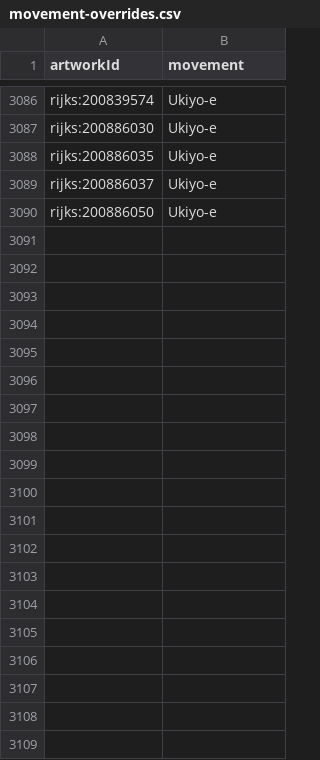
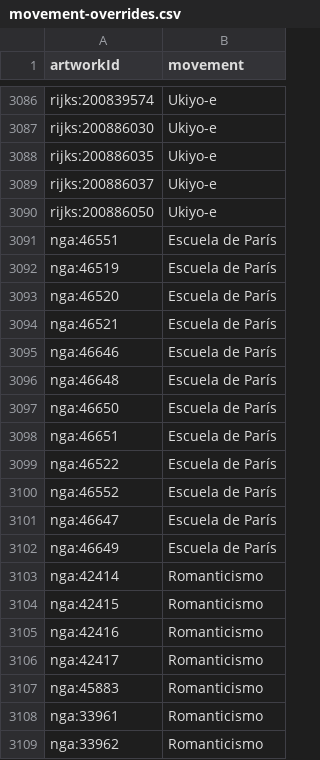
Before and after one commit to pacohurtadof/art-daily, a CSV file: harvester/data/movement-overrides.csv, drawn as a sheet; only a part is shown, gaps mark what is left out; the diff covers the shown part only.

```diff
--- a/harvester/data/movement-overrides.csv
+++ b/harvester/data/movement-overrides.csv
@@ -3090 +3090,20 @@ rijks:200886037,Ukiyo-e
 rijks:200886050,Ukiyo-e
+nga:46551,Escuela de París
+nga:46519,Escuela de París
+nga:46520,Escuela de París
+nga:46521,Escuela de París
+nga:46646,Escuela de París
+nga:46648,Escuela de París
+nga:46650,Escuela de París
+nga:46651,Escuela de París
+nga:46522,Escuela de París
+nga:46552,Escuela de París
+nga:46647,Escuela de París
+nga:46649,Escuela de París
+nga:42414,Romanticismo
+nga:42415,Romanticismo
+nga:42416,Romanticismo
+nga:42417,Romanticismo
+nga:45883,Romanticismo
+nga:33961,Romanticismo
+nga:33962,Romanticismo
```
Also changed, not shown: 67 added rows elsewhere in this file, 15 other files.
